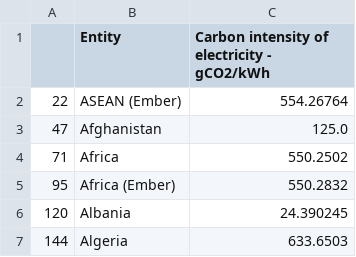
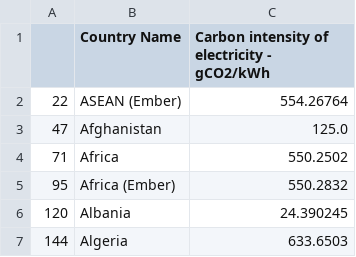
Before and after one commit to thrila/solar_atlas, a CSV file: stats/carbon_intensity_per_country.csv, drawn as a sheet; only a part is shown.

```diff
--- a/stats/carbon_intensity_per_country.csv
+++ b/stats/carbon_intensity_per_country.csv
@@ -1,2 +1,2 @@
-,Entity,Carbon intensity of electricity - gCO2/kWh
+,Country Name,Carbon intensity of electricity - gCO2/kWh
 22,ASEAN (Ember),554.26764
```
Also changed, not shown: stats/energy_stats_by_country.csv, 7 other files.
